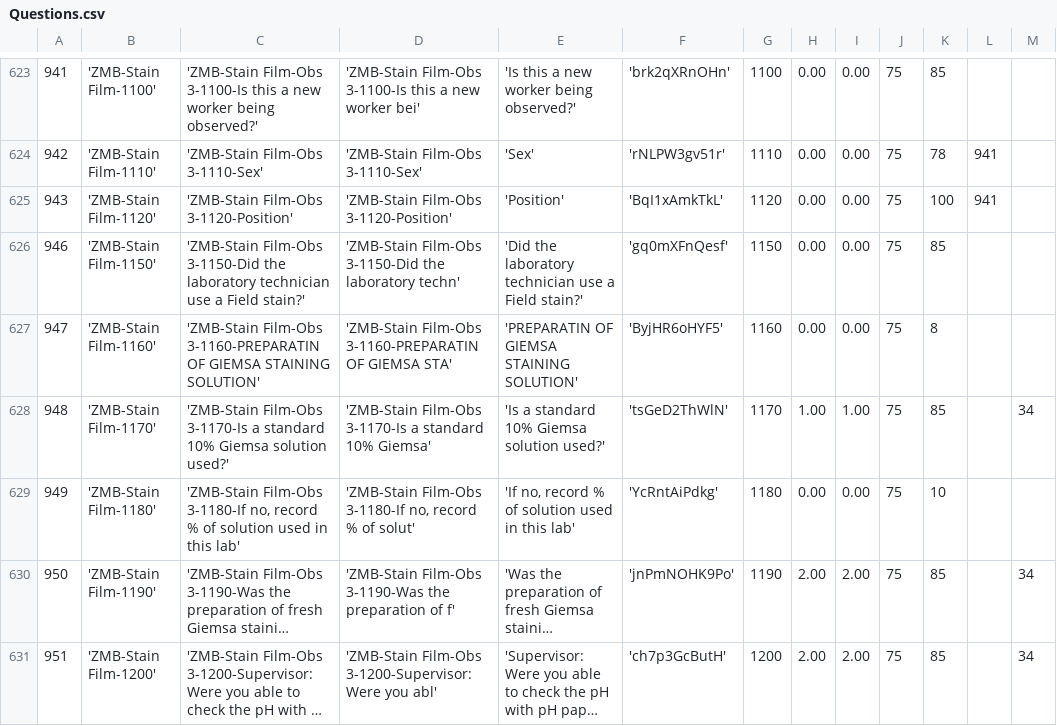
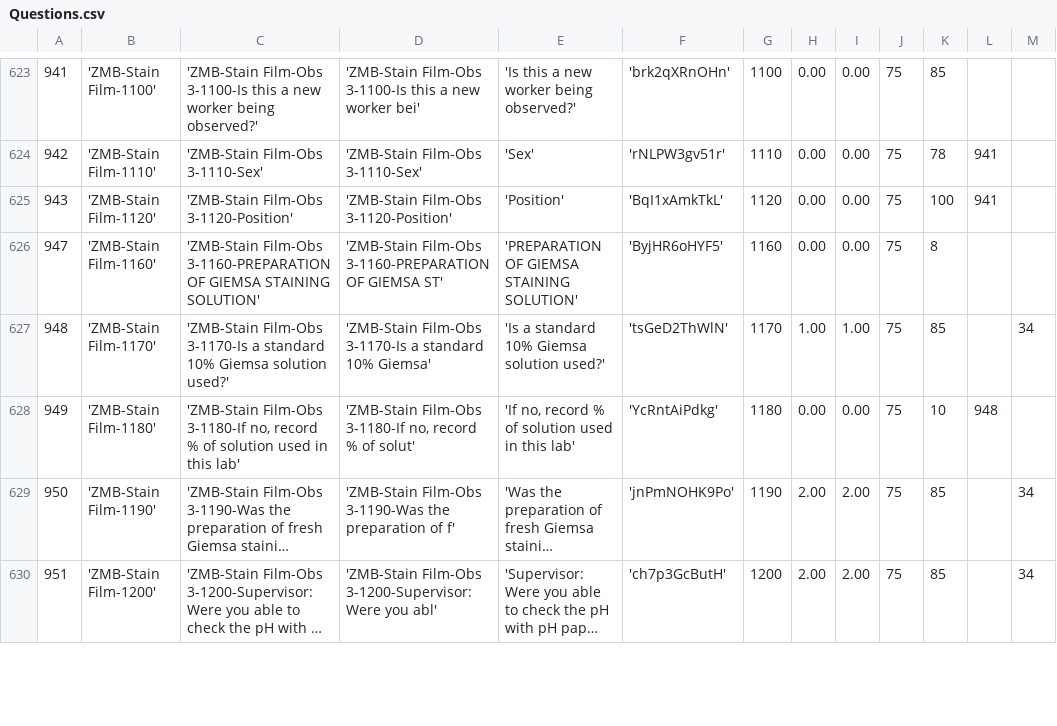
Before and after one commit to EyeSeeTea/malariapp, a CSV file: app/src/edsZambia/assets/Questions.csv, drawn as a sheet; only a part is shown, gaps mark what is left out; long unchanged cells end in …; removed rows and columns are numbered as before the commit, all else as after; the diff covers the shown part only; the diff names each change by its address in the sheet, - before the commit and + after, or states it on an @@ line.

Commit message:
Zambia DB2

```diff
--- a/app/src/edsZambia/assets/Questions.csv
+++ b/app/src/edsZambia/assets/Questions.csv
-row 626: 946 | 'ZMB-Stain Film-1150' | 'ZMB-Stain Film-Obs 3-1150-Did the laboratory technician use a Field stain?' | 'ZMB-Stain Film-Obs 3-1150-Did the laboratory techn' | 'Did the laboratory technician use a Field stain?' | 'gq0mXFnQesf' | 1150 | 0.00 | 0.00 | 75 | 85
-C626: 'ZMB-Stain Film-Obs 3-1160-PREPARATIN OF GIEMSA…
+C626: 'ZMB-Stain Film-Obs 3-1160-PREPARATION OF GIEMSA…
-D626: 'ZMB-Stain Film-Obs 3-1160-PREPARATIN OF GIEMSA STA'
+D626: 'ZMB-Stain Film-Obs 3-1160-PREPARATION OF GIEMSA ST'
-E626: 'PREPARATIN OF GIEMSA STAINING SOLUTION'
+E626: 'PREPARATION OF GIEMSA STAINING SOLUTION'
-L628: (empty)
+L628: 948
```
Also changed, not shown: 3 added rows, 3 removed rows and 80 edited cells elsewhere in this file, app/src/edsZambia/assets/Options.csv.
